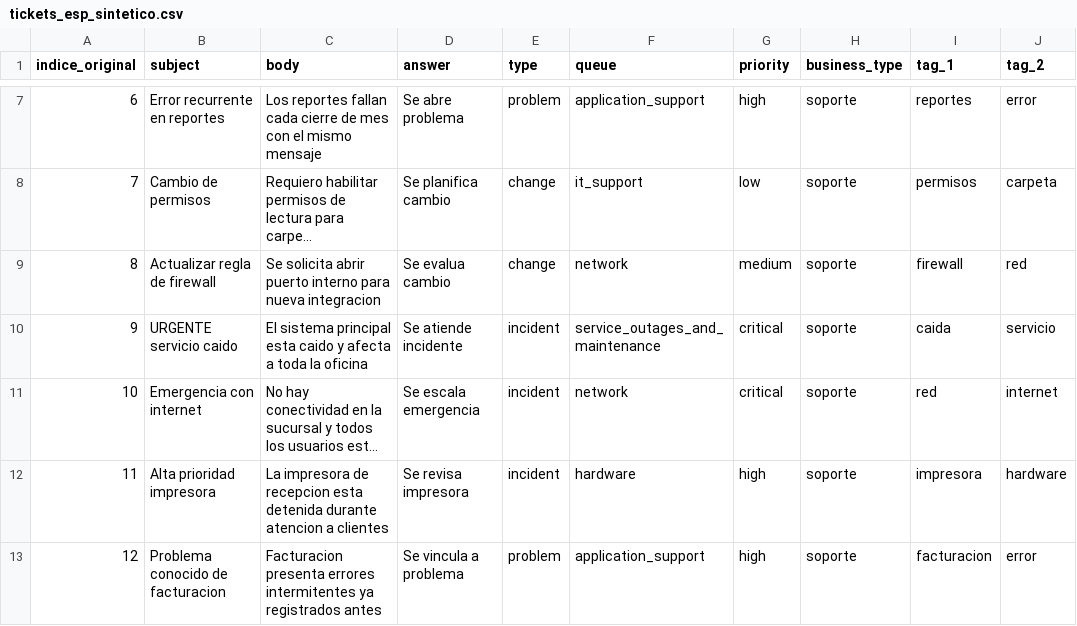
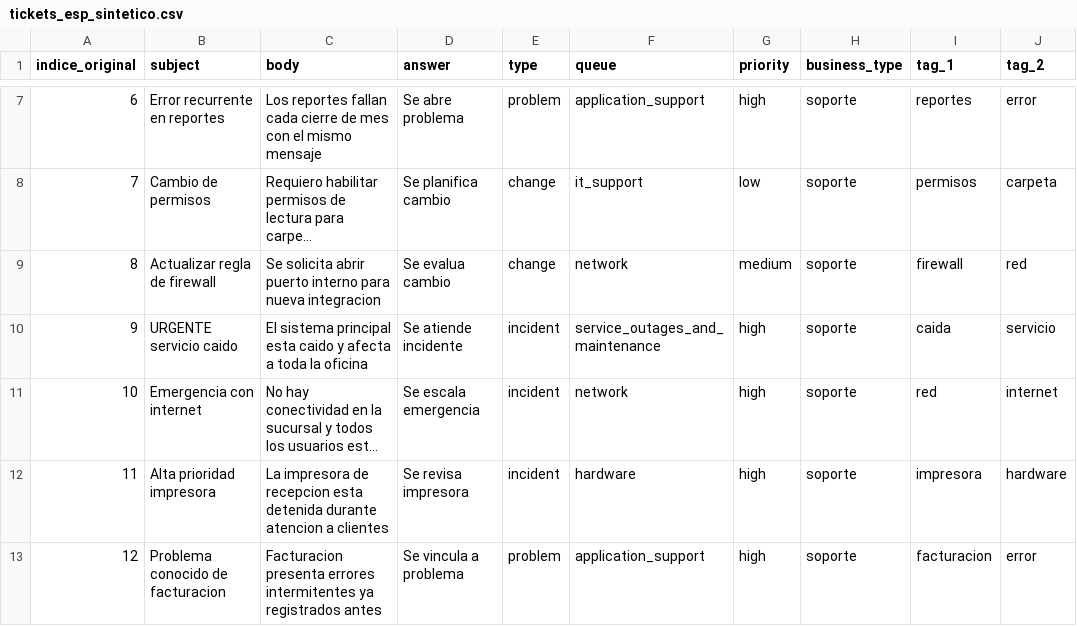
Before and after one commit to Krotzup/SynapDesk, a CSV file: ml/samples/tickets_esp_sintetico.csv, drawn as a sheet; only a part is shown, gaps mark what is left out; long unchanged cells end in …; the diff names each change by its address in the sheet, - before the commit and + after, or states it on an @@ line.

Commit message:
Retira critical del dominio y corrige clasificador de tickets (#33)
* Corrige clasificador de tickets y retira prioridad critical

* Verifica migracion de prioridades en PostgreSQL

* Documenta procedencia del dataset de tickets

* Atiende observaciones del clasificador

```diff
--- a/ml/samples/tickets_esp_sintetico.csv
+++ b/ml/samples/tickets_esp_sintetico.csv
-G10:G11 (priority): critical
+G10:G11 (priority): high
```
Also changed, not shown: 40 other files.
